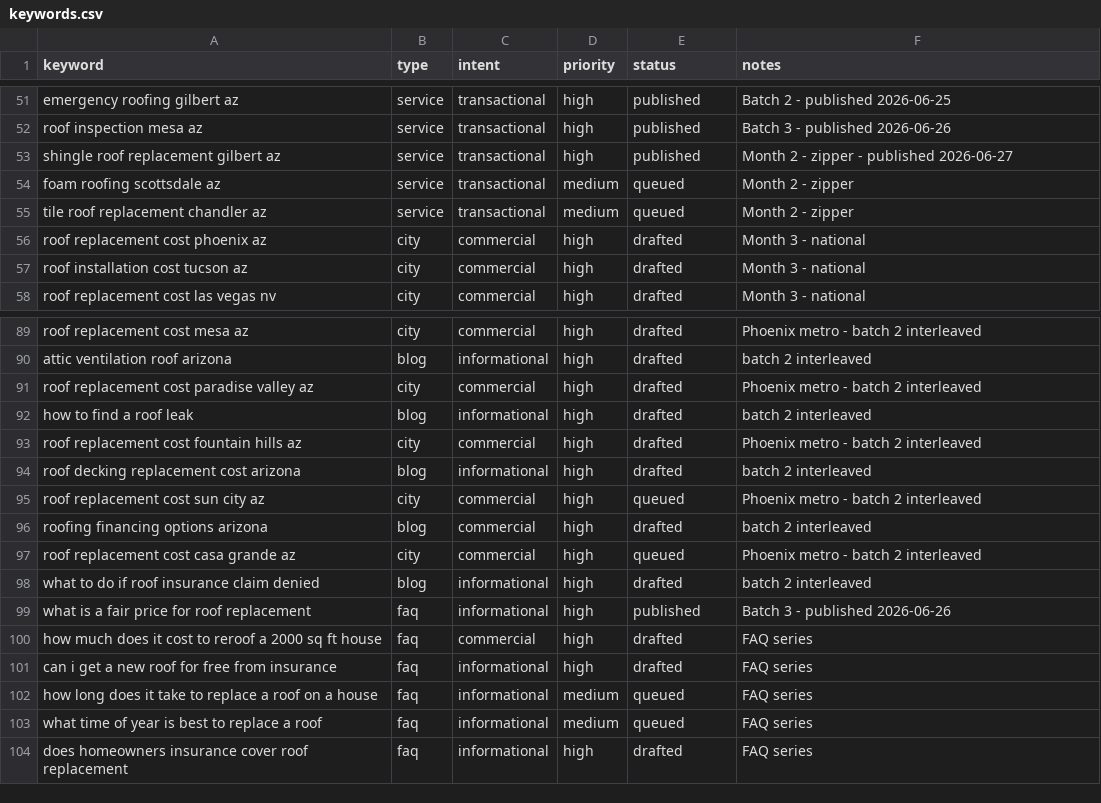
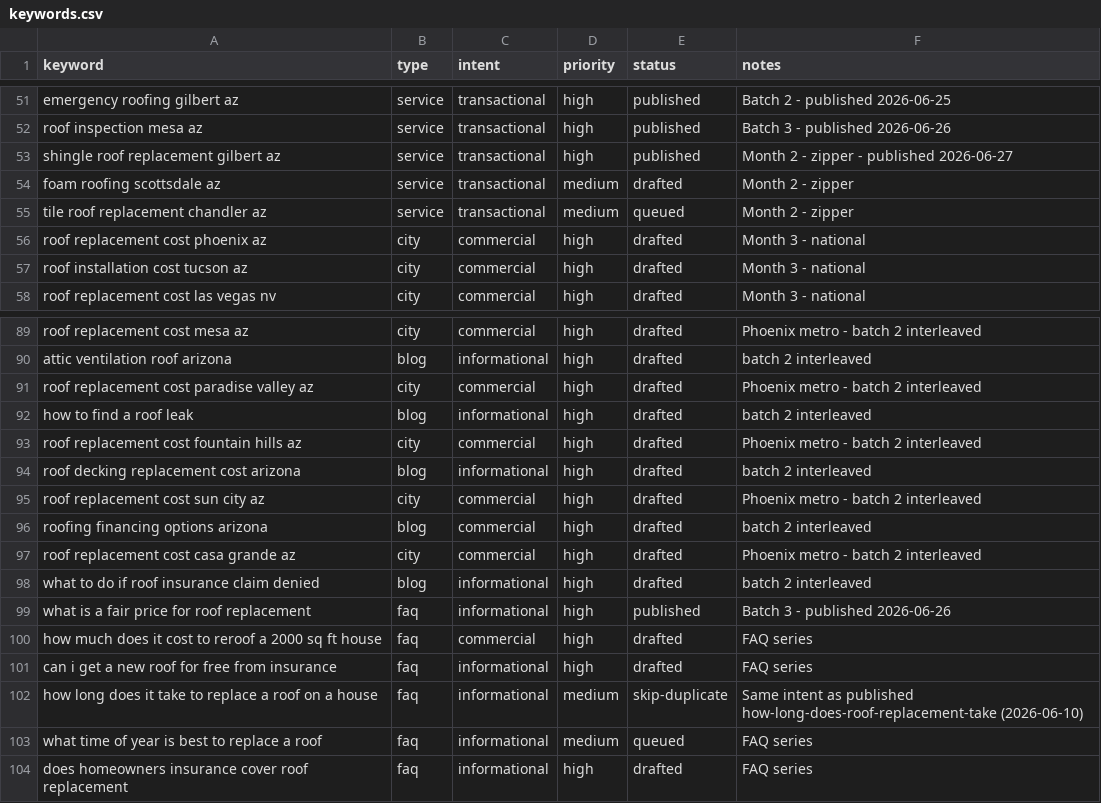
Before and after one commit to jheraundunlap503/roof-install-net, a CSV file: keywords.csv, drawn as a sheet; only a part is shown, gaps mark what is left out.

```diff
--- a/keywords.csv
+++ b/keywords.csv
@@ -53,3 +53,3 @@ roof inspection mesa az,service,transactional,high,published,Batch 3 - published
 shingle roof replacement gilbert az,service,transactional,high,published,Month 2 - zipper - published 2026-06-27
-foam roofing scottsdale az,service,transactional,medium,queued,Month 2 - zipper
+foam roofing scottsdale az,service,transactional,medium,drafted,Month 2 - zipper
 tile roof replacement chandler az,service,transactional,medium,queued,Month 2 - zipper
@@ -94,5 +94,5 @@ roof replacement cost fountain hills az,city,commercial,high,drafted,Phoenix met
 roof decking replacement cost arizona,blog,informational,high,drafted,batch 2 interleaved
-roof replacement cost sun city az,city,commercial,high,queued,Phoenix metro - batch 2 interleaved
+roof replacement cost sun city az,city,commercial,high,drafted,Phoenix metro - batch 2 interleaved
 roofing financing options arizona,blog,commercial,high,drafted,batch 2 interleaved
-roof replacement cost casa grande az,city,commercial,high,queued,Phoenix metro - batch 2 interleaved
+roof replacement cost casa grande az,city,commercial,high,drafted,Phoenix metro - batch 2 interleaved
 what to do if roof insurance claim denied,blog,informational,high,drafted,batch 2 interleaved
@@ -101,3 +101,3 @@ how much does it cost to reroof a 2000 sq ft house,faq,commercial,high,drafted,F
 can i get a new roof for free from insurance,faq,informational,high,drafted,FAQ series
-how long does it take to replace a roof on a house,faq,informational,medium,queued,FAQ series
+how long does it take to replace a roof on a house,faq,informational,medium,skip-duplicate,Same intent as published how-long-does-roof-replacement-take (2026-06-10)
 what time of year is best to replace a roof,faq,informational,medium,queued,FAQ series
```
Also changed, not shown: 3 other files.
